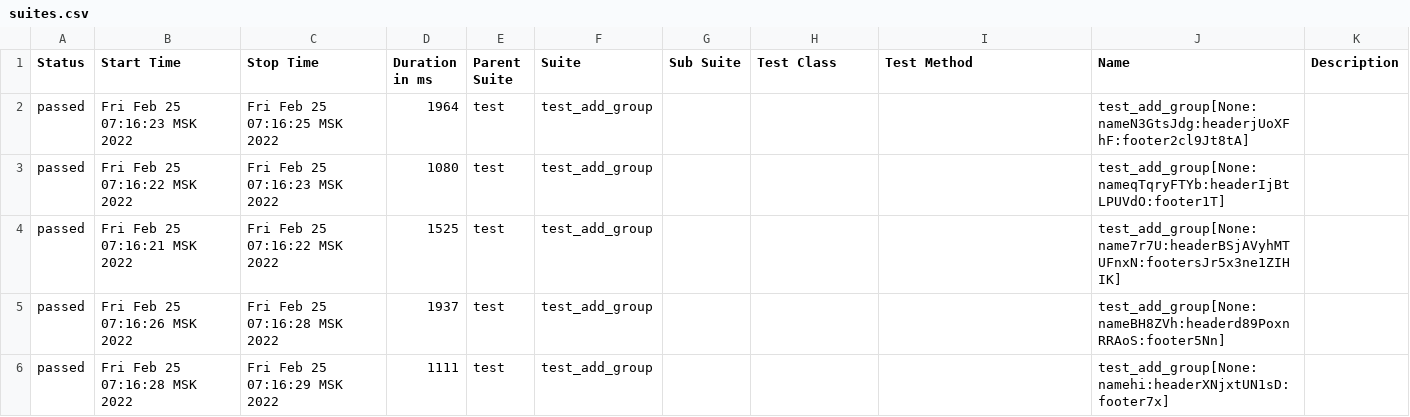
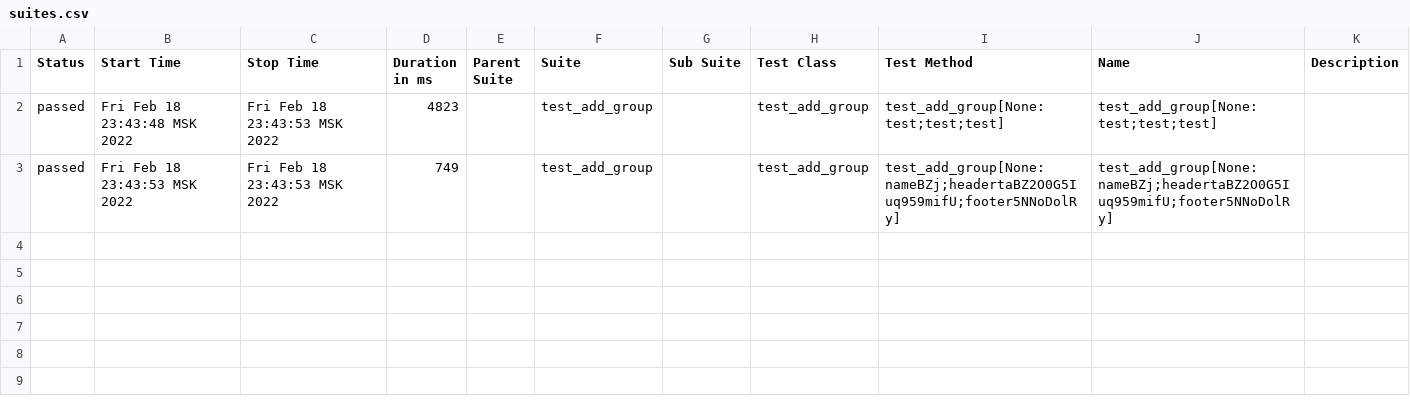
Before and after one commit to Lunafer3/python_training, a CSV file: allure-report/data/suites.csv, drawn as a sheet.

```diff
--- a/allure-report/data/suites.csv
+++ b/allure-report/data/suites.csv
@@ -1,6 +1,3 @@
 "Status","Start Time","Stop Time","Duration in ms","Parent Suite","Suite","Sub Suite","Test Class","Test Method","Name","Description"
-"passed","Fri Feb 25 07:16:23 MSK 2022","Fri Feb 25 07:16:25 MSK 2022","1964","test","test_add_group","","","","test_add_group[None:nameN3GtsJdg:headerjUoXFhF:footer2cl9Jt8tA]",""
-"passed","Fri Feb 25 07:16:22 MSK 2022","Fri Feb 25 07:16:23 MSK 2022","1080","test","test_add_group","","","","test_add_group[None:nameqTqryFTYb:headerIjBtLPUVdO:footer1T]",""
-"passed","Fri Feb 25 07:16:21 MSK 2022","Fri Feb 25 07:16:22 MSK 2022","1525","test","test_add_group","","","","test_add_group[None:name7r7U:headerBSjAVyhMTUFnxN:footersJr5x3ne1ZIHIK]",""
-"passed","Fri Feb 25 07:16:26 MSK 2022","Fri Feb 25 07:16:28 MSK 2022","1937","test","test_add_group","","","","test_add_group[None:nameBH8ZVh:headerd89PoxnRRAoS:footer5Nn]",""
-"passed","Fri Feb 25 07:16:28 MSK 2022","Fri Feb 25 07:16:29 MSK 2022","1111","test","test_add_group","","","","test_add_group[None:namehi:headerXNjxtUN1sD:footer7x]",""
+"passed","Fri Feb 18 23:43:48 MSK 2022","Fri Feb 18 23:43:53 MSK 2022","4823","","test_add_group","","test_add_group","test_add_group[None:test;test;test]","test_add_group[None:test;test;test]",""
+"passed","Fri Feb 18 23:43:53 MSK 2022","Fri Feb 18 23:43:53 MSK 2022","749","","test_add_group","","test_add_group","test_add_group[None:nameBZj;headertaBZ2O0G5Iuq959mifU;footer5NNoDolRy]","test_add_group[None:nameBZj;headertaBZ2O0G5Iuq959mifU;footer5NNoDolRy]",""
```
Also changed, not shown: 31 other files.
